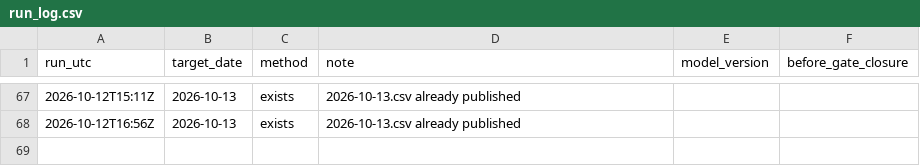
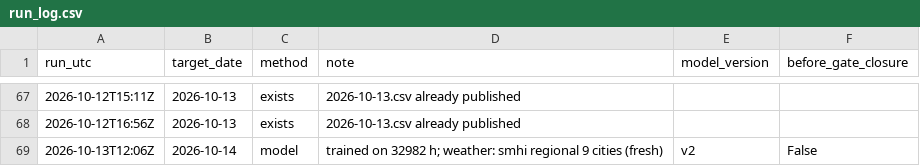
Before and after one commit to MindisBlank/SE3_DayAheadLoadForecast, a CSV file: forecasts/run_log.csv, drawn as a sheet; only a part is shown, gaps mark what is left out.

```diff
--- a/forecasts/run_log.csv
+++ b/forecasts/run_log.csv
@@ -68 +68,2 @@ run_utc,target_date,method,note,model_version,before_gate_closure
 2026-10-12T16:56Z,2026-10-13,exists,2026-10-13.csv already published,,
+2026-10-13T12:06Z,2026-10-14,model,trained on 32982 h; weather: smhi regional 9 cities (fresh),v2,False
```
Also changed, not shown: scores/daily.csv, scores/hourly.csv, 13 other files.
